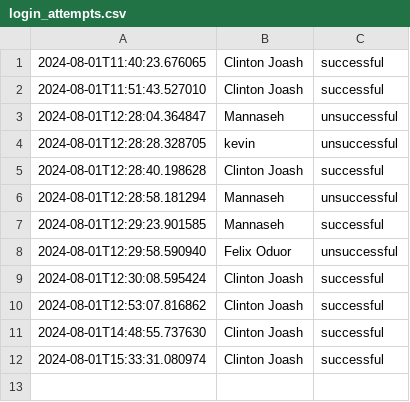
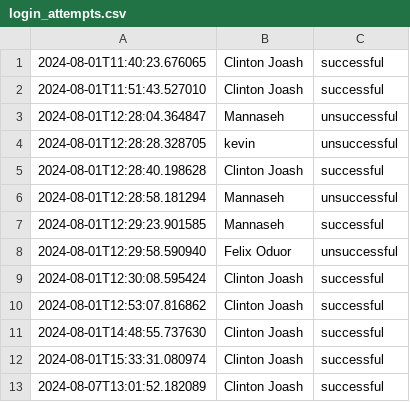
Before and after one commit to ClintonJoash/Nairobi-Commuter-Rail, a CSV file: login_attempts.csv, drawn as a sheet; the diff names each change by its address in the sheet, - before the commit and + after, or states it on an @@ line.

Commit message:
modified:   commuters.db 	modified:   login_attempts.csv

```diff
--- a/login_attempts.csv
+++ b/login_attempts.csv
+row 13: 2024-08-07T13:01:52.182089 | Clinton Joash | successful
```
Also changed, not shown: 1 other file.
